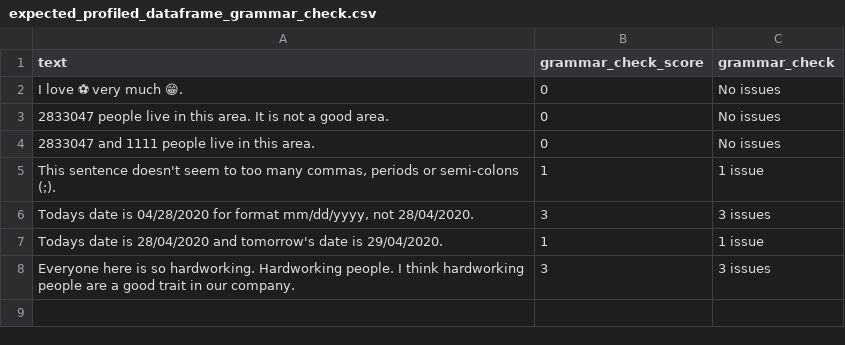
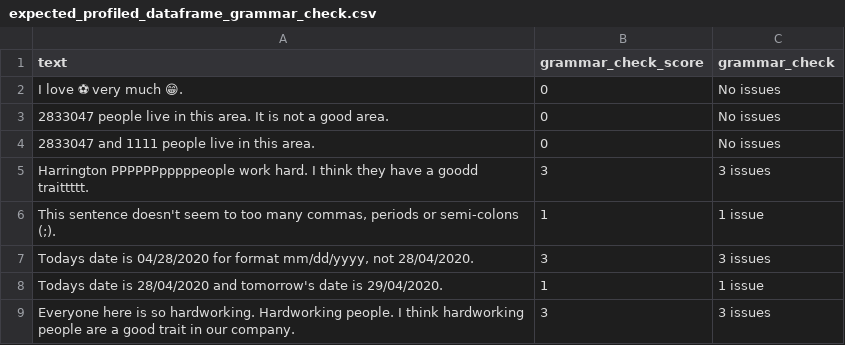
Before and after one commit to neomatrix369/nlp_profiler, a CSV file: slow-tests/acceptance_tests/data/expected_profiled_dataframe_grammar_check.csv, drawn as a sheet.

```diff
--- a/slow-tests/acceptance_tests/data/expected_profiled_dataframe_grammar_check.csv
+++ b/slow-tests/acceptance_tests/data/expected_profiled_dataframe_grammar_check.csv
@@ -4,2 +4,3 @@ I love ⚽ very much 😁.,0,No issues
 2833047 and 1111 people live in this area.,0,No issues
+Harrington PPPPPPpppppeople work hard. I think they have a goodd traittttt.,3,3 issues
 "This sentence doesn't seem to too many commas, periods or semi-colons (;).",1,1 issue
```
Also changed, not shown: slow-tests/acceptance_tests/data/expected_profiled_dataframe_ease_of_reading_check.csv, 1 other file.
